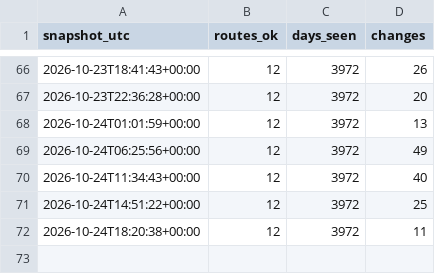
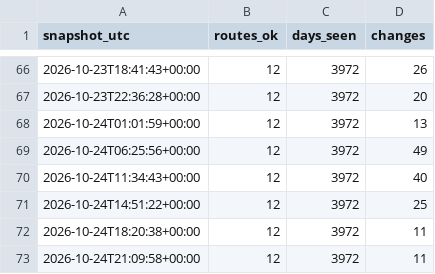
Before and after one commit to ShetlandJ/loganair-tracker, a CSV file: data/runs.csv, drawn as a sheet; only a part is shown, gaps mark what is left out.

```diff
--- a/data/runs.csv
+++ b/data/runs.csv
@@ -72 +72,2 @@ snapshot_utc,routes_ok,days_seen,changes
 2026-10-24T18:20:38+00:00,12,3972,11
+2026-10-24T21:09:58+00:00,12,3972,11
```
Also changed, not shown: data/fares.csv, data/fares_ads.csv.
